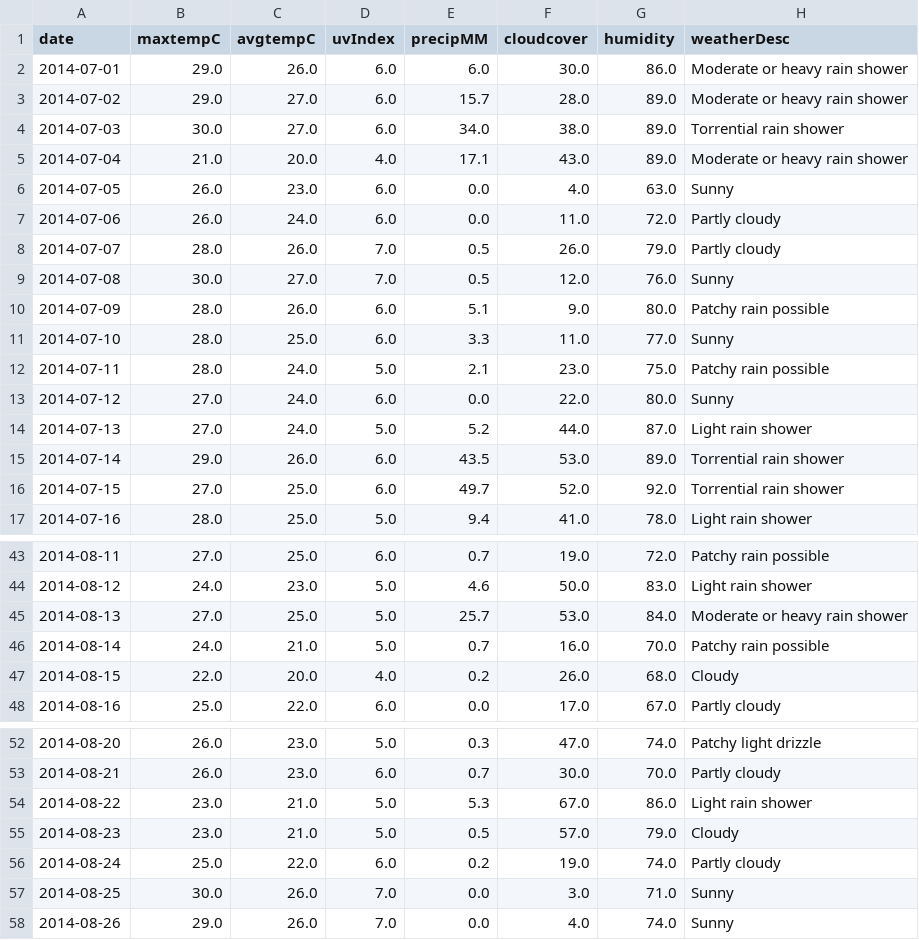
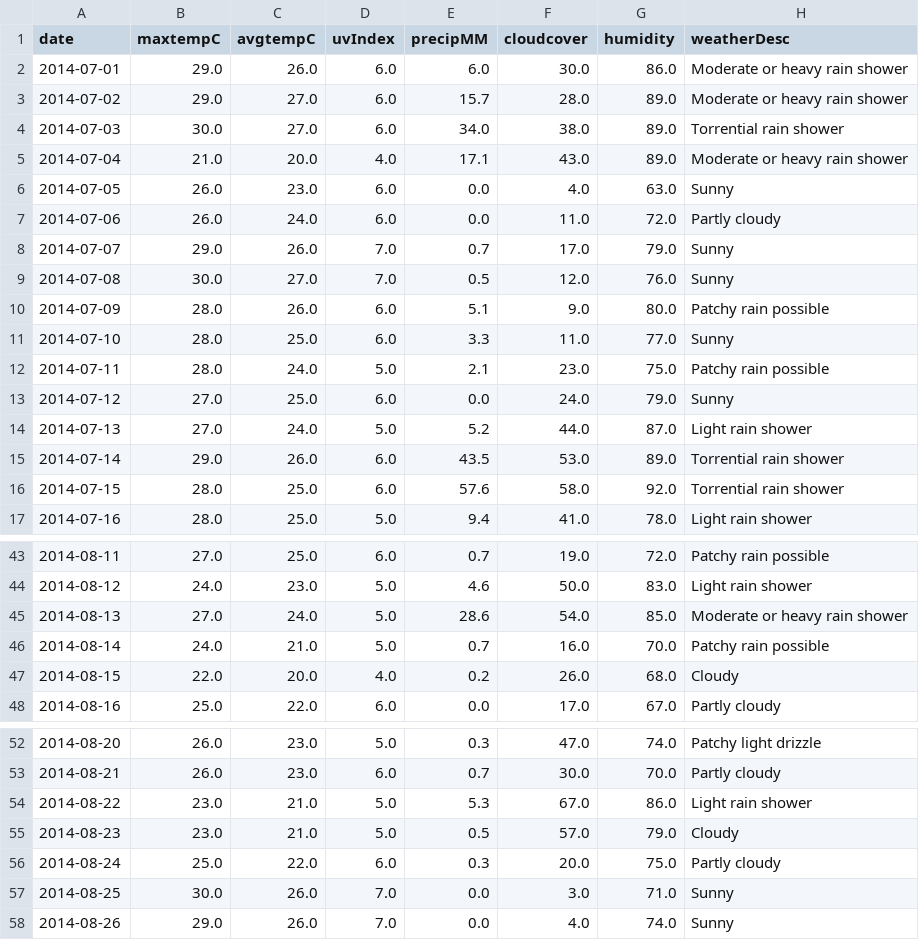
Before and after one commit to P219-C/G5_project-1_UWADA, a CSV file: Data/weather_data.csv, drawn as a sheet; only a part is shown, gaps mark what is left out; the diff covers the shown part only.

```diff
--- a/Data/weather_data.csv
+++ b/Data/weather_data.csv
@@ -7,3 +7,3 @@ date,maxtempC,avgtempC,uvIndex,precipMM,cloudcover,humidity,weatherDesc
 2014-07-06,26.0,24.0,6.0,0.0,11.0,72.0,Partly cloudy
-2014-07-07,28.0,26.0,7.0,0.5,26.0,79.0,Partly cloudy
+2014-07-07,29.0,26.0,7.0,0.7,17.0,79.0,Sunny
 2014-07-08,30.0,27.0,7.0,0.5,12.0,76.0,Sunny
@@ -12,6 +12,6 @@ date,maxtempC,avgtempC,uvIndex,precipMM,cloudcover,humidity,weatherDesc
 2014-07-11,28.0,24.0,5.0,2.1,23.0,75.0,Patchy rain possible
-2014-07-12,27.0,24.0,6.0,0.0,22.0,80.0,Sunny
+2014-07-12,27.0,25.0,6.0,0.0,24.0,79.0,Sunny
 2014-07-13,27.0,24.0,5.0,5.2,44.0,87.0,Light rain shower
 2014-07-14,29.0,26.0,6.0,43.5,53.0,89.0,Torrential rain shower
-2014-07-15,27.0,25.0,6.0,49.7,52.0,92.0,Torrential rain shower
+2014-07-15,28.0,25.0,6.0,57.6,58.0,92.0,Torrential rain shower
 2014-07-16,28.0,25.0,5.0,9.4,41.0,78.0,Light rain shower
@@ -44,3 +44,3 @@ date,maxtempC,avgtempC,uvIndex,precipMM,cloudcover,humidity,weatherDesc
 2014-08-12,24.0,23.0,5.0,4.6,50.0,83.0,Light rain shower
-2014-08-13,27.0,25.0,5.0,25.7,53.0,84.0,Moderate or heavy rain shower
+2014-08-13,27.0,24.0,5.0,28.6,54.0,85.0,Moderate or heavy rain shower
 2014-08-14,24.0,21.0,5.0,0.7,16.0,70.0,Patchy rain possible
@@ -55,3 +55,3 @@ date,maxtempC,avgtempC,uvIndex,precipMM,cloudcover,humidity,weatherDesc
 2014-08-23,23.0,21.0,5.0,0.5,57.0,79.0,Cloudy
-2014-08-24,25.0,22.0,6.0,0.2,19.0,74.0,Partly cloudy
+2014-08-24,25.0,22.0,6.0,0.3,20.0,75.0,Partly cloudy
 2014-08-25,30.0,26.0,7.0,0.0,3.0,71.0,Sunny
```
Also changed, not shown: 27 edited cells elsewhere in this file, Data/weather_rides_df.csv, Data/weekday_df.csv, 3 other files.
